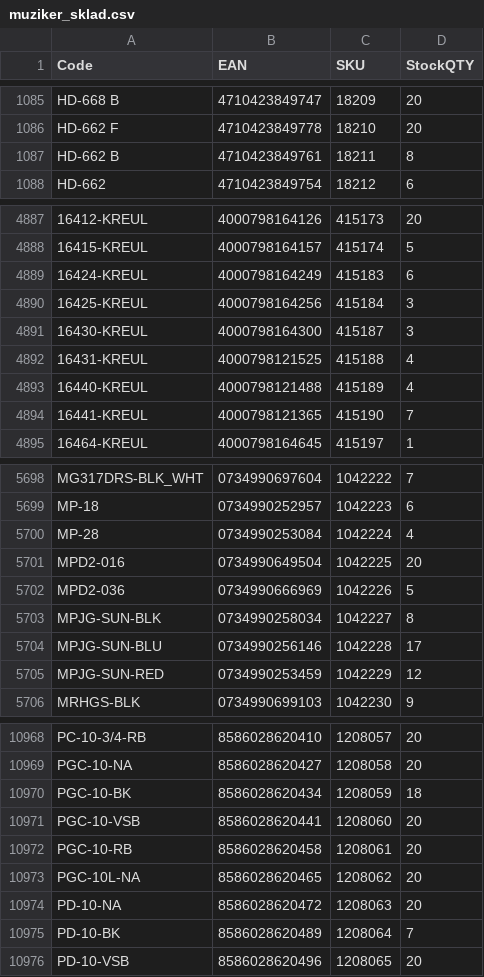
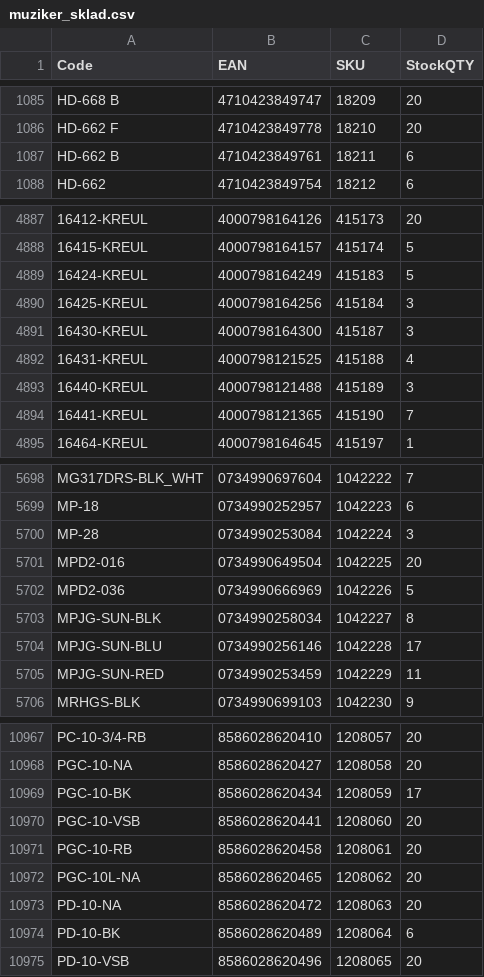
Before and after one commit to AlL4music/Imusic, a CSV file: stock/muziker_sklad.csv, drawn as a sheet; only a part is shown, gaps mark what is left out; addresses are those after the commit; the diff covers the shown part only; the diff names each change by its address in the sheet, - before the commit and + after, or states it on an @@ line.

```diff
--- a/stock/muziker_sklad.csv
+++ b/stock/muziker_sklad.csv
-D1087 (StockQTY): 8
+D1087 (StockQTY): 6
-D4889 (StockQTY): 6
+D4889 (StockQTY): 5
-D4893 (StockQTY): 4
+D4893 (StockQTY): 3
-D5700 (StockQTY): 4
+D5700 (StockQTY): 3
-D5705 (StockQTY): 12
+D5705 (StockQTY): 11
-D10969 (StockQTY): 18
+D10969 (StockQTY): 17
-D10974 (StockQTY): 7
+D10974 (StockQTY): 6
```
Also changed, not shown: 3 added rows, 2 removed rows, 20 moved rows and 33 edited cells elsewhere in this file, stock/3dmx_sklad.csv, stock/eprodance_sklad.csv, 5 other files.
